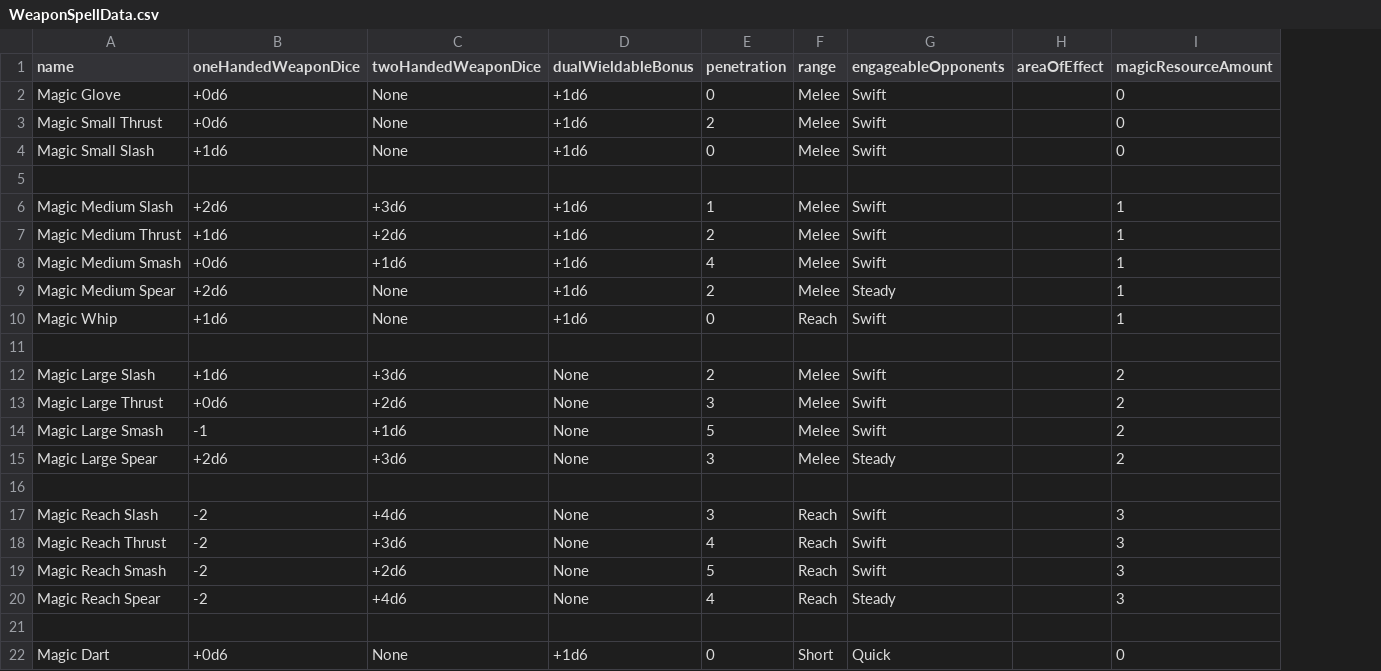
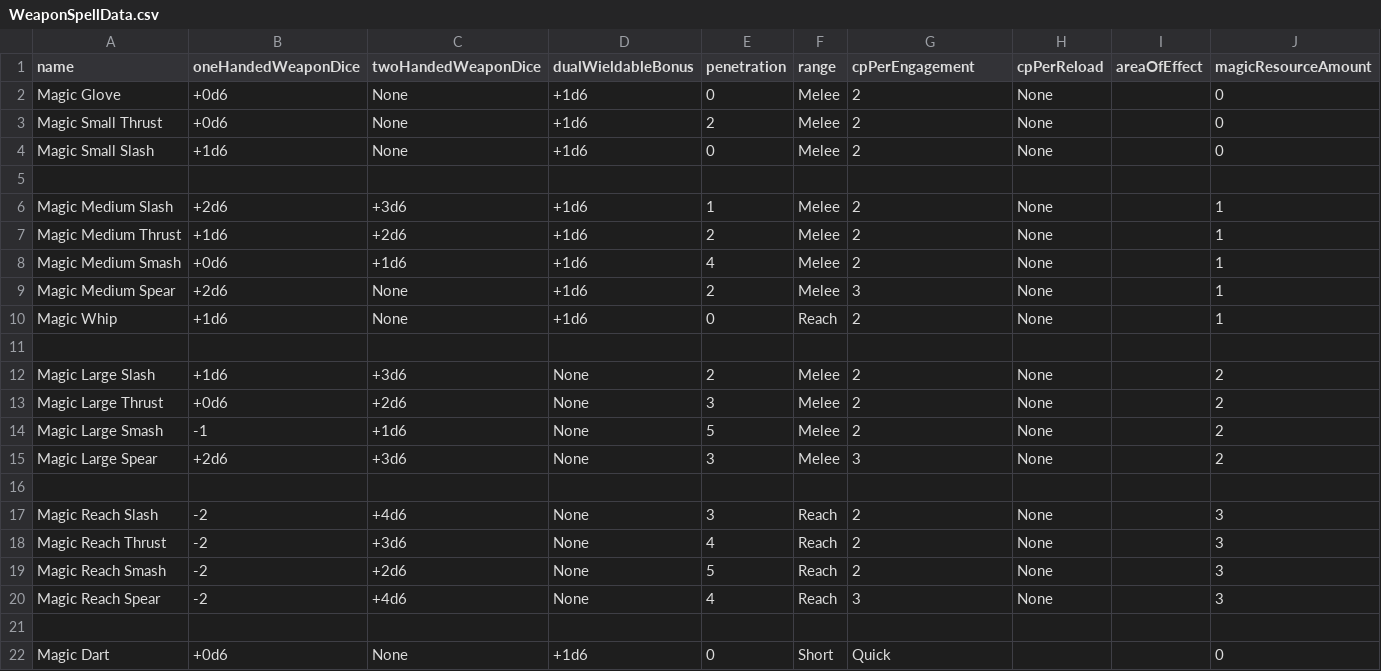
Before and after one commit to CogentRoleplayCommunity/FogentRoleplay, a CSV file: WeaponSpellData.csv, drawn as a sheet; only a part is shown; the diff names each change by its address in the sheet, - before the commit and + after, or states it on an @@ line.

Commit message:
Fixing Weapon spell cp

```diff
--- a/WeaponSpellData.csv
+++ b/WeaponSpellData.csv
+column H (cpPerReload), rows 2-20: None | None | None |  | None | None | None | None | None |  | None | None | None | None |  | None | None | None | None
-G1: engageableOpponents
+G1: cpPerEngagement
-G2:G4 (cpPerEngagement): Swift
+G2:G4 (cpPerEngagement): 2
-G6:G8 (cpPerEngagement): Swift
+G6:G8 (cpPerEngagement): 2
-G9 (cpPerEngagement): Steady
+G9 (cpPerEngagement): 3
-G10 (cpPerEngagement): Swift
+G10 (cpPerEngagement): 2
-G12:G14 (cpPerEngagement): Swift
+G12:G14 (cpPerEngagement): 2
-G15 (cpPerEngagement): Steady
+G15 (cpPerEngagement): 3
-G17:G19 (cpPerEngagement): Swift
+G17:G19 (cpPerEngagement): 2
-G20 (cpPerEngagement): Steady
+G20 (cpPerEngagement): 3
```
